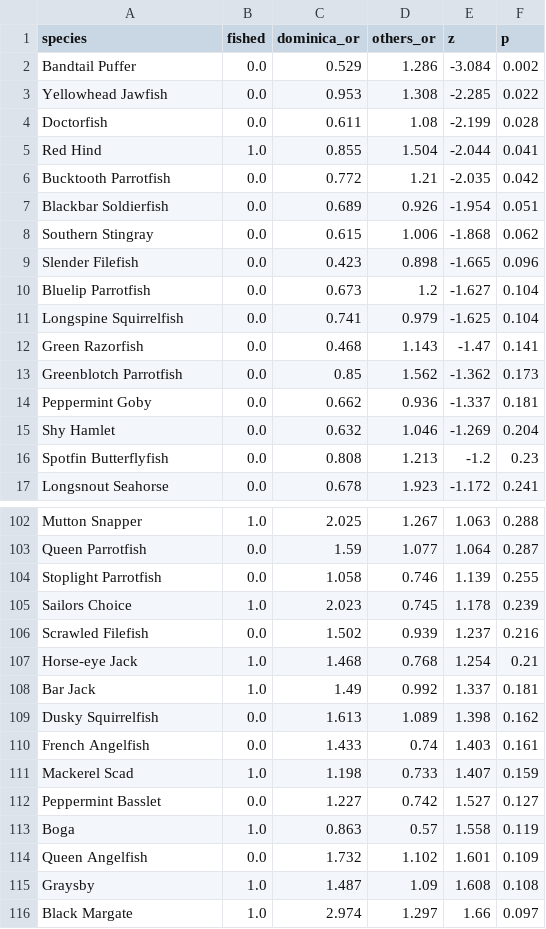
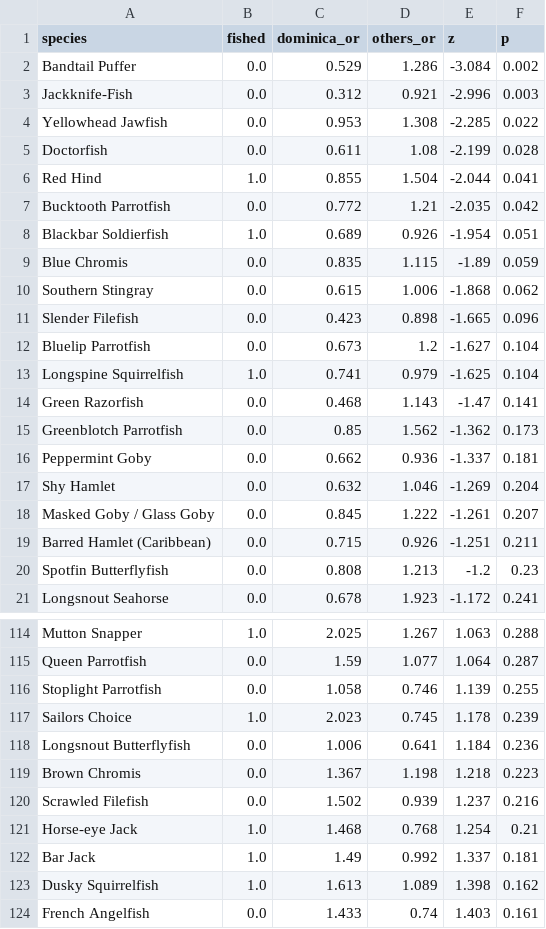
Before and after one commit to Jlevenson/Dominica-Data, a CSV file: environment/reef-fish/reef-surveys/regional_z.csv, drawn as a sheet; only a part is shown, gaps mark what is left out; the shorter side is filled out with more unchanged rows; the diff covers the shown part only.

```diff
--- a/environment/reef-fish/reef-surveys/regional_z.csv
+++ b/environment/reef-fish/reef-surveys/regional_z.csv
@@ -2,2 +2,3 @@ species,fished,dominica_or,others_or,z,p
 Bandtail Puffer,0.0,0.529,1.286,-3.084,0.002
+Jackknife-Fish,0.0,0.312,0.921,-2.996,0.003
 Yellowhead Jawfish,0.0,0.953,1.308,-2.285,0.022
@@ -6,3 +7,4 @@ Red Hind,1.0,0.855,1.504,-2.044,0.041
 Bucktooth Parrotfish,0.0,0.772,1.21,-2.035,0.042
-Blackbar Soldierfish,0.0,0.689,0.926,-1.954,0.051
+Blackbar Soldierfish,1.0,0.689,0.926,-1.954,0.051
+Blue Chromis,0.0,0.835,1.115,-1.89,0.059
 Southern Stingray,0.0,0.615,1.006,-1.868,0.062
@@ -10,3 +12,3 @@ Slender Filefish,0.0,0.423,0.898,-1.665,0.096
 Bluelip Parrotfish,0.0,0.673,1.2,-1.627,0.104
-Longspine Squirrelfish,0.0,0.741,0.979,-1.625,0.104
+Longspine Squirrelfish,1.0,0.741,0.979,-1.625,0.104
 Green Razorfish,0.0,0.468,1.143,-1.47,0.141
@@ -15,2 +17,4 @@ Peppermint Goby,0.0,0.662,0.936,-1.337,0.181
 Shy Hamlet,0.0,0.632,1.046,-1.269,0.204
+Masked Goby / Glass Goby,0.0,0.845,1.222,-1.261,0.207
+Barred Hamlet (Caribbean),0.0,0.715,0.926,-1.251,0.211
 Spotfin Butterflyfish,0.0,0.808,1.213,-1.2,0.23
@@ -105,2 +117,4 @@ Stoplight Parrotfish,0.0,1.058,0.746,1.139,0.255
 Sailors Choice,1.0,2.023,0.745,1.178,0.239
+Longsnout Butterflyfish,0.0,1.006,0.641,1.184,0.236
+Brown Chromis,0.0,1.367,1.198,1.218,0.223
 Scrawled Filefish,0.0,1.502,0.939,1.237,0.216
@@ -108,3 +122,3 @@ Horse-eye Jack,1.0,1.468,0.768,1.254,0.21
 Bar Jack,1.0,1.49,0.992,1.337,0.181
-Dusky Squirrelfish,0.0,1.613,1.089,1.398,0.162
+Dusky Squirrelfish,1.0,1.613,1.089,1.398,0.162
 French Angelfish,0.0,1.433,0.74,1.403,0.161
```
Also changed, not shown: 10 added rows and 2 edited cells elsewhere in this file, environment/reef-fish/reef-surveys/fgroups.csv, environment/reef-fish/reef-surveys/habitat.csv, 10 other files.
